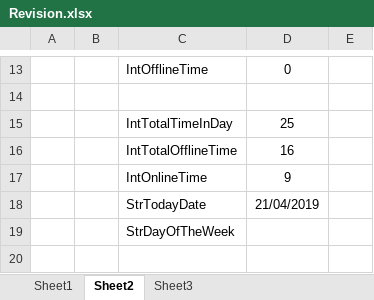
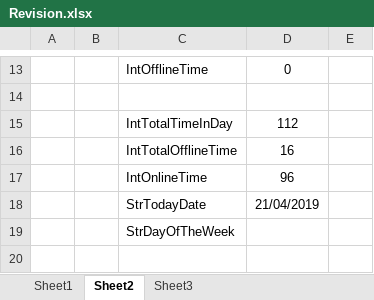
Before and after one commit to maxiclass/UtilityC--ForWork, an Excel workbook: Revision1.1/bin/Debug/Revision.xlsx, sheet Sheet2, drawn as a sheet; only a part is shown, gaps mark what is left out; values as stored, in another font and other column widths than the file's, no borders; the diff names each change by its address in the sheet, - before the commit and + after, or states it on an @@ line.

```diff
--- a/Revision1.1/bin/Debug/Revision.xlsx (sheet Sheet2)
+++ b/Revision1.1/bin/Debug/Revision.xlsx (sheet Sheet2)
-D15: 25
+D15: 112
-D17: 9
+D17: 96
```
Also changed, not shown: 8 other files.
